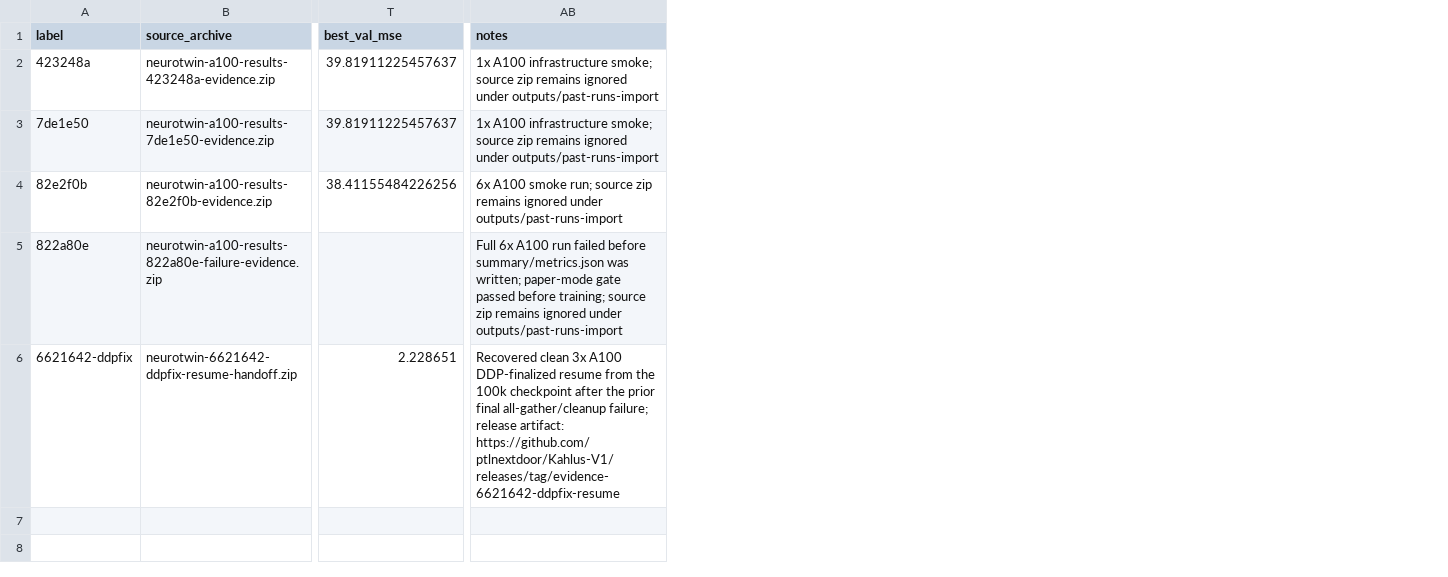
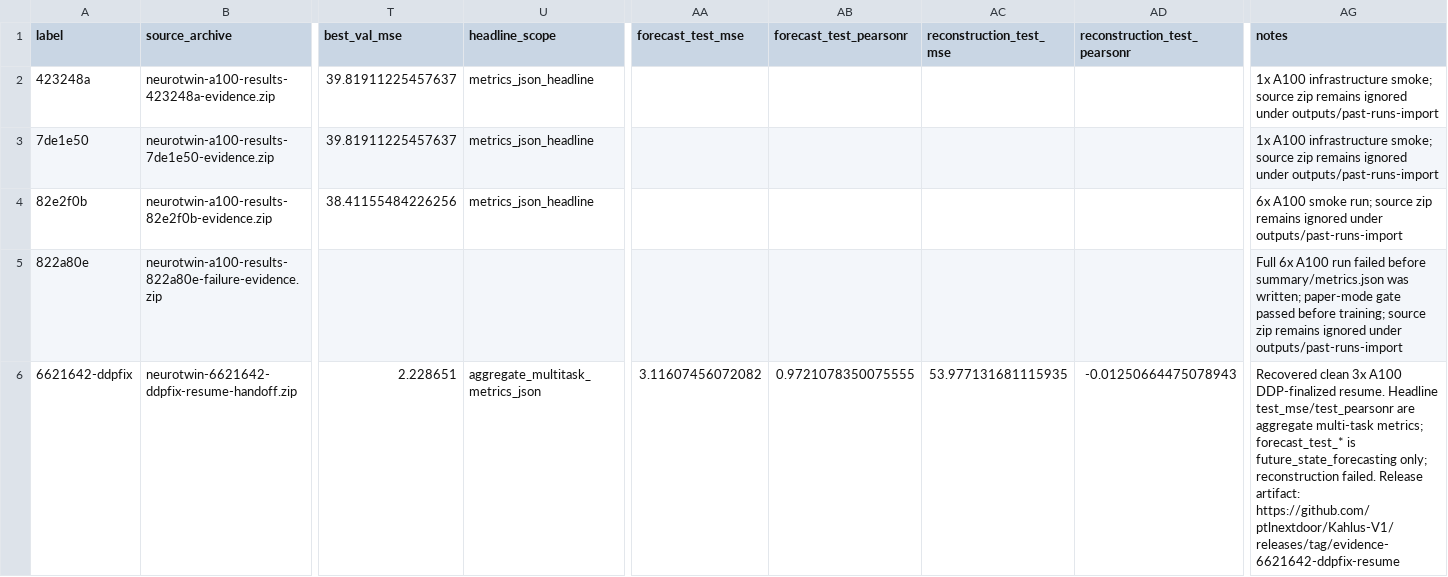
Before and after one commit to ptlnextdoor/Kahlus-V1, a CSV file: docs/results/a100-run-history.csv, drawn as a sheet; only a part is shown, gaps mark what is left out; addresses are those after the commit; the diff names each change by its address in the sheet, - before the commit and + after, or states it on an @@ line.

Commit message:
Fix forecastability evidence hygiene

```diff
--- a/docs/results/a100-run-history.csv
+++ b/docs/results/a100-run-history.csv
+column U (headline_scope), rows 2-6: metrics_json_headline | metrics_json_headline | metrics_json_headline |  | aggregate_multitask_metrics_json
+column AA (forecast_test_mse), row 6: 3.11607456072082
+column AB (forecast_test_pearsonr), row 6: 0.9721078350075555
+column AC (reconstruction_test_mse), row 6: 53.977131681115935
+column AD (reconstruction_test_pearsonr), row 6: -0.01250664475078943
-AG6 (notes): …A100 DDP-finalized resume from the 100k checkpoint after the prior final all-gather/cleanup failure; release artifact: https://github.com/ptlnextdoor/Kahlus-V1/releases/tag/evidence-6621642-ddpfix-resume
+AG6 (notes): …A100 DDP-finalized resume. Headline test_mse/test_pearsonr are aggregate multi-task metrics; forecast_test_* is future_state_forecasting only; reconstruction failed. Release artifact: https://github.com/ptlnextdoor/Kahlus-V1/releases/tag/evidence-6621642-ddpfix-resume
```
Also changed, not shown: 26 other files.
